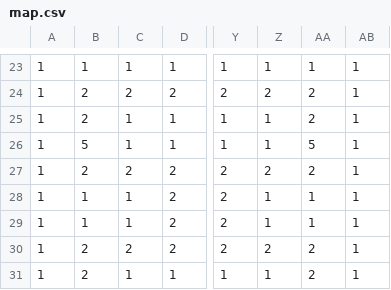
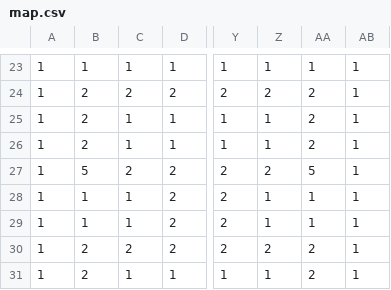
Before and after one commit to lanthony42/csc111_final_project, a CSV file: map.csv, drawn as a sheet; only a part is shown, gaps mark what is left out; the diff names each change by its address in the sheet, - before the commit and + after, or states it on an @@ line.

```diff
--- a/map.csv
+++ b/map.csv
-B26: 5
+B26: 2
-AA26: 5
+AA26: 2
-B27: 2
+B27: 5
-AA27: 2
+AA27: 5
```
Also changed, not shown: 2 other files.
